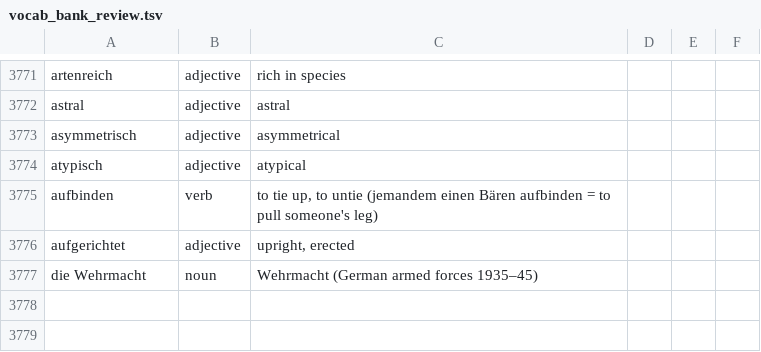
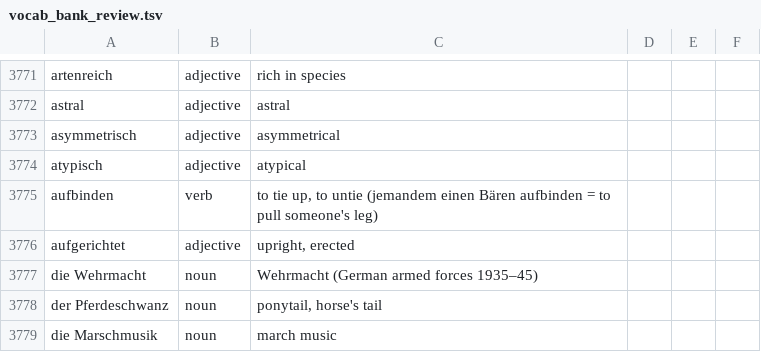
Before and after one commit to tanim-ics/OmniLang, a TSV file: scripts/vocab_bank_review.tsv, drawn as a sheet; only a part is shown, gaps mark what is left out; the diff names each change by its address in the sheet, - before the commit and + after, or states it on an @@ line.

```diff
--- a/scripts/vocab_bank_review.tsv
+++ b/scripts/vocab_bank_review.tsv
+row 3778: der Pferdeschwanz | noun | ponytail, horse's tail
+row 3779: die Marschmusik | noun | march music
```
Also changed, not shown: 1 other file.
